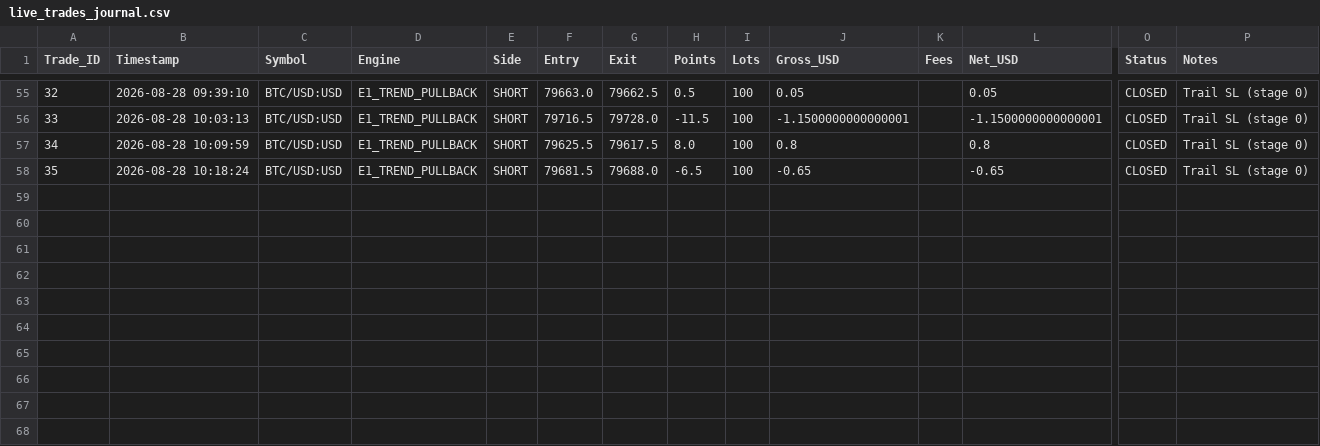
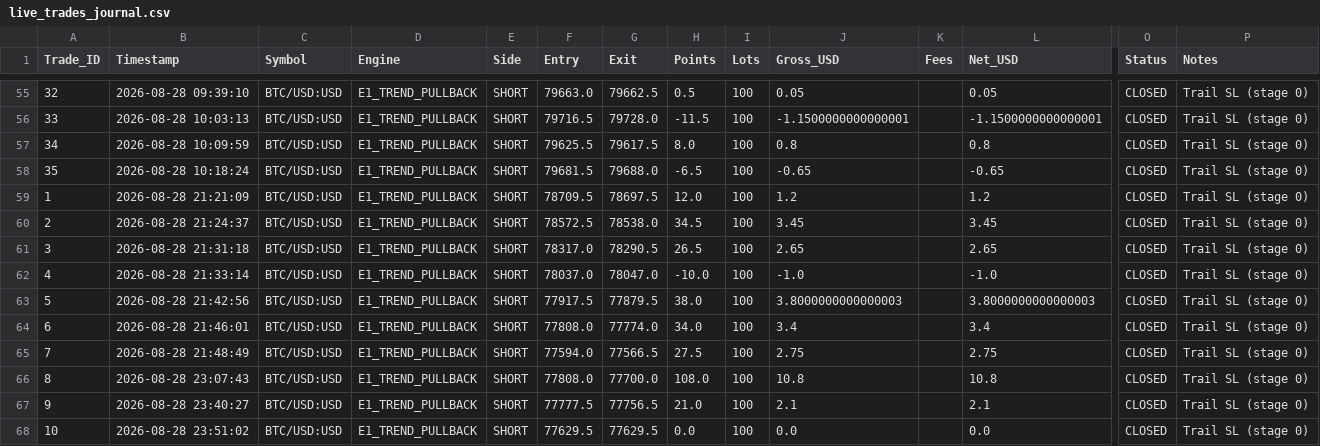
Before and after one commit to saniroy3311-spec/Bot-v13, a CSV file: live_trades_journal.csv, drawn as a sheet; only a part is shown, gaps mark what is left out; rows hold the shown columns only; the diff names each change by its address in the sheet, - before the commit and + after, or states it on an @@ line.

Commit message:
fix: enforce 115 pt max SL, 400 pt target, and clean engine formatting

```diff
--- a/live_trades_journal.csv
+++ b/live_trades_journal.csv
+row 59: 1 | 2026-08-28 21:21:09 | BTC/USD:USD | E1_TREND_PULLBACK | SHORT | 78709.5 | 78697.5 | 12.0 | 100 | 1.2 |  | 1.2 | CLOSED | Trail SL (stage 0)
+row 60: 2 | 2026-08-28 21:24:37 | BTC/USD:USD | E1_TREND_PULLBACK | SHORT | 78572.5 | 78538.0 | 34.5 | 100 | 3.45 |  | 3.45 | CLOSED | Trail SL (stage 0)
+row 61: 3 | 2026-08-28 21:31:18 | BTC/USD:USD | E1_TREND_PULLBACK | SHORT | 78317.0 | 78290.5 | 26.5 | 100 | 2.65 |  | 2.65 | CLOSED | Trail SL (stage 0)
+row 62: 4 | 2026-08-28 21:33:14 | BTC/USD:USD | E1_TREND_PULLBACK | SHORT | 78037.0 | 78047.0 | -10.0 | 100 | -1.0 |  | -1.0 | CLOSED | Trail SL (stage 0)
+row 63: 5 | 2026-08-28 21:42:56 | BTC/USD:USD | E1_TREND_PULLBACK | SHORT | 77917.5 | 77879.5 | 38.0 | 100 | 3.8000000000000003 |  | 3.8000000000000003 | CLOSED | Trail SL (stage 0)
+row 64: 6 | 2026-08-28 21:46:01 | BTC/USD:USD | E1_TREND_PULLBACK | SHORT | 77808.0 | 77774.0 | 34.0 | 100 | 3.4 |  | 3.4 | CLOSED | Trail SL (stage 0)
+row 65: 7 | 2026-08-28 21:48:49 | BTC/USD:USD | E1_TREND_PULLBACK | SHORT | 77594.0 | 77566.5 | 27.5 | 100 | 2.75 |  | 2.75 | CLOSED | Trail SL (stage 0)
+row 66: 8 | 2026-08-28 23:07:43 | BTC/USD:USD | E1_TREND_PULLBACK | SHORT | 77808.0 | 77700.0 | 108.0 | 100 | 10.8 |  | 10.8 | CLOSED | Trail SL (stage 0)
+row 67: 9 | 2026-08-28 23:40:27 | BTC/USD:USD | E1_TREND_PULLBACK | SHORT | 77777.5 | 77756.5 | 21.0 | 100 | 2.1 |  | 2.1 | CLOSED | Trail SL (stage 0)
+row 68: 10 | 2026-08-28 23:51:02 | BTC/USD:USD | E1_TREND_PULLBACK | SHORT | 77629.5 | 77629.5 | 0.0 | 100 | 0.0 |  | 0.0 | CLOSED | Trail SL (stage 0)
```
Also changed, not shown: 5 other files.
